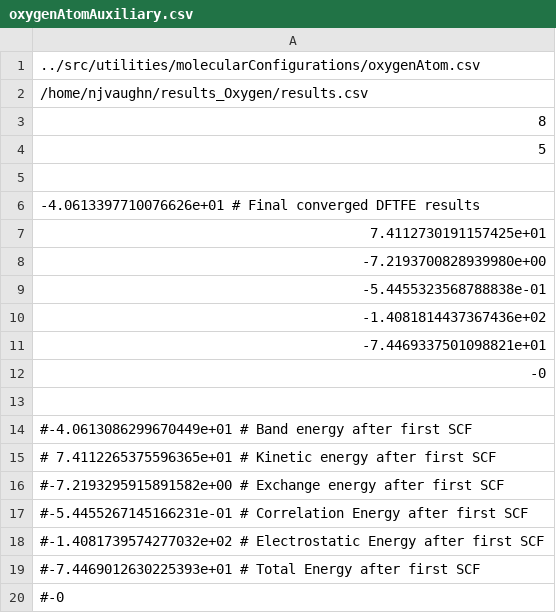
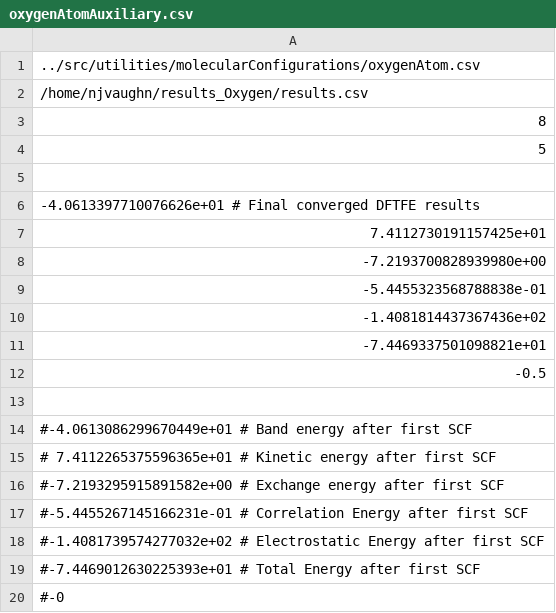
Before and after one commit to njvaughn/Treecode-Accelerated-Green-Iteration, a CSV file: 3D-GreenIterations/adaptiveMesh/src/utilities/molecularConfigurations/oxygenAtomAuxiliary.csv, drawn as a sheet.

Commit message:
Losing degeneracy in Oxygen atom 2P orbitals

```diff
--- a/3D-GreenIterations/adaptiveMesh/src/utilities/molecularConfigurations/oxygenAtomAuxiliary.csv
+++ b/3D-GreenIterations/adaptiveMesh/src/utilities/molecularConfigurations/oxygenAtomAuxiliary.csv
@@ -11,3 +11,3 @@
 -7.4469337501098821e+01
--0
+-0.5
 
```
Also changed, not shown: 18 other files.
